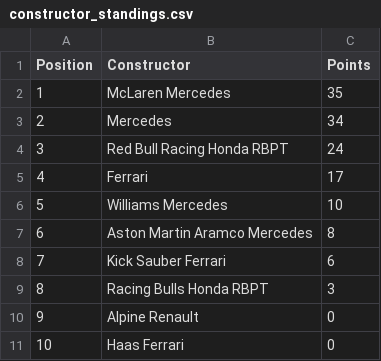
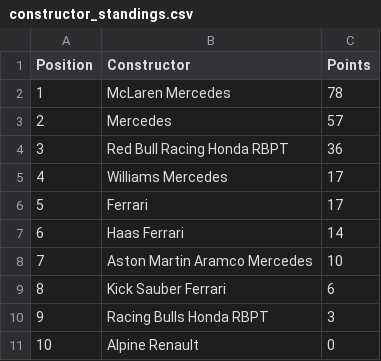
Before and after one commit to pmenright/SpoilerFreeSunday, a CSV file: constructor_standings.csv, drawn as a sheet; removed rows and columns are numbered as before the commit, all else as after; the diff names each change by its address in the sheet, - before the commit and + after, or states it on an @@ line.

```diff
--- a/constructor_standings.csv
+++ b/constructor_standings.csv
-C2 (Points): 35
+C2 (Points): 78
-C3 (Points): 34
+C3 (Points): 57
-C4 (Points): 24
+C4 (Points): 36
+row 5: 4 | Williams Mercedes | 17
@@ column A (Position) renumbered between rows 6 and 11 @@
-row 6: 5 | Williams Mercedes | 10
+row 7: 6 | Haas Ferrari | 14
-C8 (Points): 8
+C8 (Points): 10
-row 11: 10 | Haas Ferrari | 0
```
Also changed, not shown: driver_standings.csv, 3 other files.
